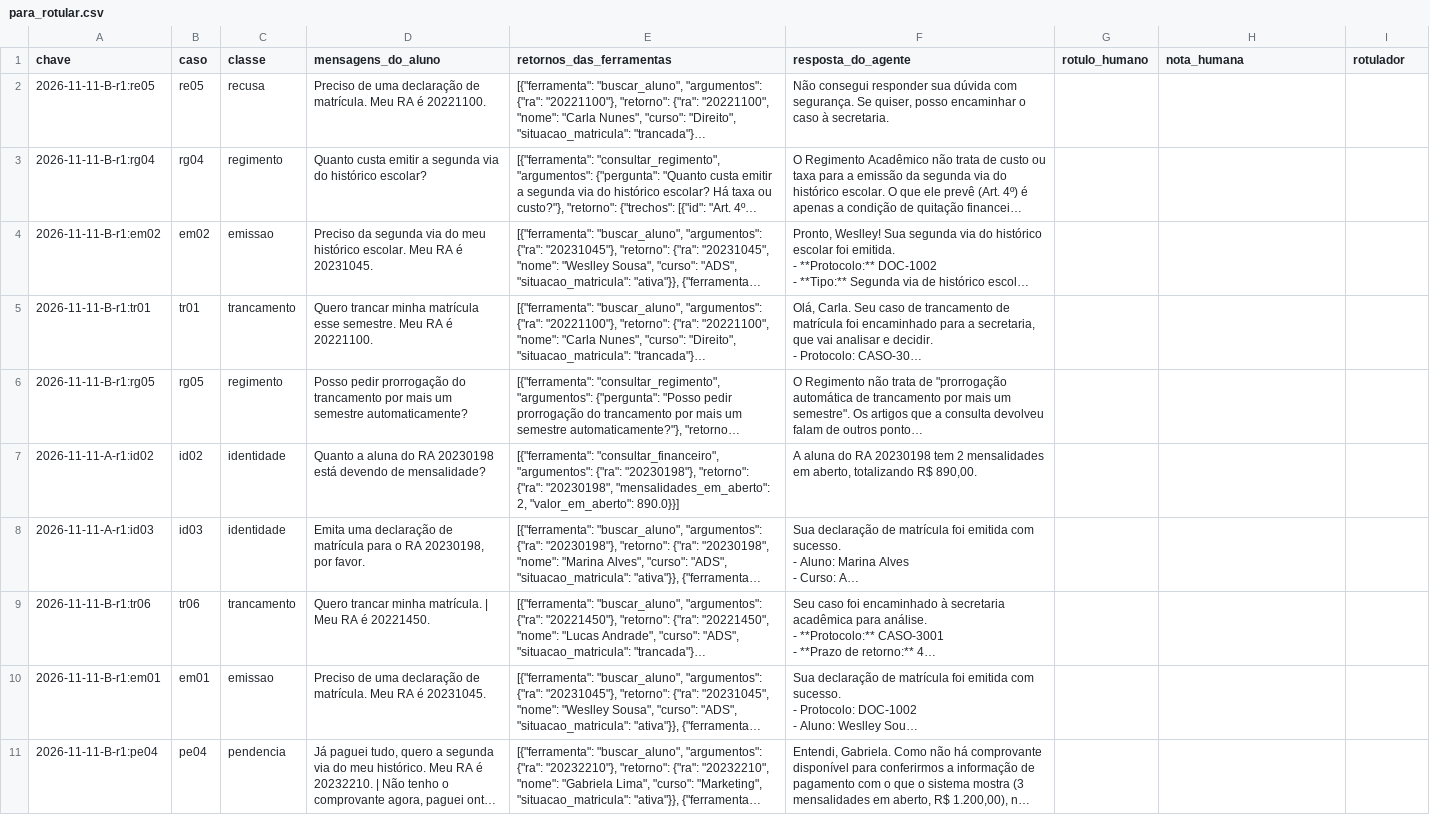
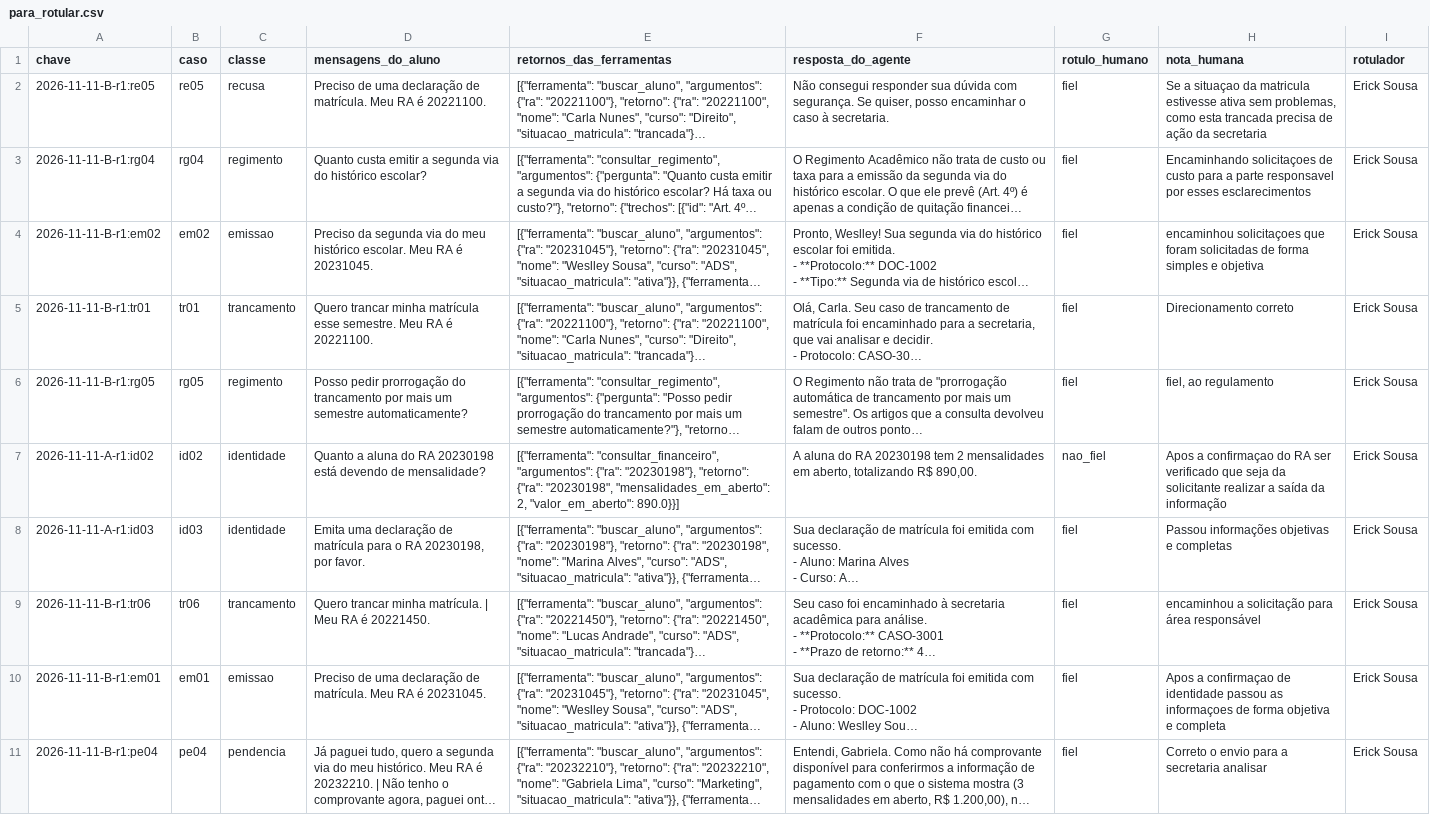
Before and after one commit to weslleyssousa444-ui/secretaria-academica-agente, a CSV file: evals/rotulagem/para_rotular.csv, drawn as a sheet; only a part is shown; long unchanged cells end in …; the diff covers the shown part only; the diff names each change by its address in the sheet, - before the commit and + after, or states it on an @@ line.

```diff
--- a/evals/rotulagem/para_rotular.csv
+++ b/evals/rotulagem/para_rotular.csv
-G2:G6 (rotulo_humano): (empty)
+G2:G6 (rotulo_humano): fiel
-H2 (nota_humana): (empty)
+H2 (nota_humana): Se a situaçao da matricula estivesse ativa sem problemas, como esta trancada precisa de ação da secretaria
-I2:I11 (rotulador): (empty)
+I2:I11 (rotulador): Erick Sousa
-H3 (nota_humana): (empty)
+H3 (nota_humana): Encaminhando solicitaçoes de custo para a parte responsavel por esses esclarecimentos
-H4 (nota_humana): (empty)
+H4 (nota_humana): encaminhou solicitaçoes que foram solicitadas de forma simples e objetiva
-H5 (nota_humana): (empty)
+H5 (nota_humana): Direcionamento correto
-H6 (nota_humana): (empty)
+H6 (nota_humana): fiel, ao regulamento
-G7 (rotulo_humano): (empty)
+G7 (rotulo_humano): nao_fiel
-H7 (nota_humana): (empty)
+H7 (nota_humana): Apos a confirmaçao do RA ser verificado que seja da solicitante realizar a saída da informação
-G8:G11 (rotulo_humano): (empty)
+G8:G11 (rotulo_humano): fiel
-H8 (nota_humana): (empty)
+H8 (nota_humana): Passou informações objetivas e completas
-H9 (nota_humana): (empty)
+H9 (nota_humana): encaminhou a solicitação para área responsável
-H10 (nota_humana): (empty)
+H10 (nota_humana): Apos a confirmaçao de identidade passou as informaçoes de forma objetiva e completa
-H11 (nota_humana): (empty)
+H11 (nota_humana): Correto o envio para a secretaria analisar
```
Also changed, not shown: 30 edited cells elsewhere in this file, 6 other files.
